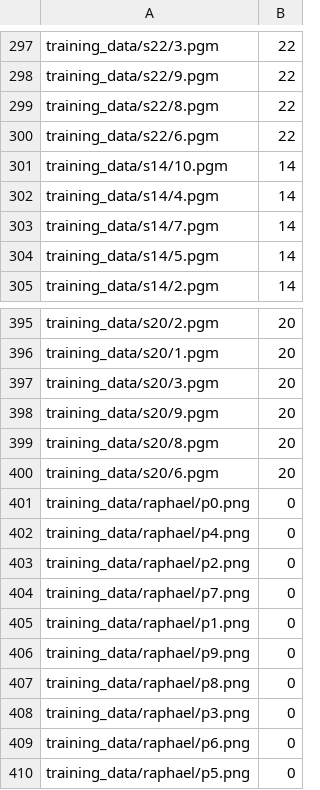
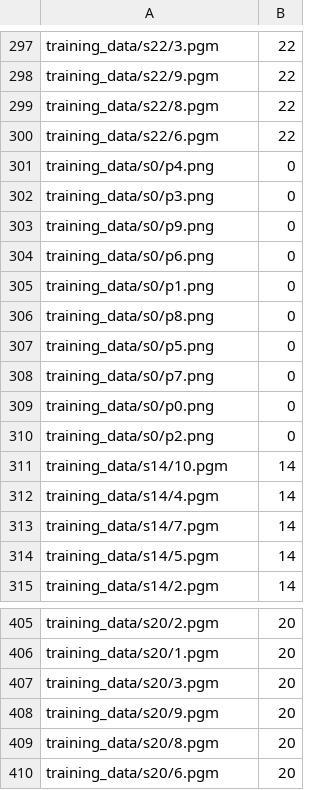
Before and after one commit to Airthee/Facial-Recognition, a CSV file: src/training_data/data.csv, drawn as a sheet; only a part is shown, gaps mark what is left out.

```diff
--- a/src/training_data/data.csv
+++ b/src/training_data/data.csv
@@ -300,2 +300,12 @@ training_data/s22/8.pgm;22
 training_data/s22/6.pgm;22
+training_data/s0/p4.png;0
+training_data/s0/p3.png;0
+training_data/s0/p9.png;0
+training_data/s0/p6.png;0
+training_data/s0/p1.png;0
+training_data/s0/p8.png;0
+training_data/s0/p5.png;0
+training_data/s0/p7.png;0
+training_data/s0/p0.png;0
+training_data/s0/p2.png;0
 training_data/s14/10.pgm;14
@@ -400,11 +410 @@ training_data/s20/8.pgm;20
 training_data/s20/6.pgm;20
-training_data/raphael/p0.png;0
-training_data/raphael/p4.png;0
-training_data/raphael/p2.png;0
-training_data/raphael/p7.png;0
-training_data/raphael/p1.png;0
-training_data/raphael/p9.png;0
-training_data/raphael/p8.png;0
-training_data/raphael/p3.png;0
-training_data/raphael/p6.png;0
-training_data/raphael/p5.png;0
```
Also changed, not shown: 3 other files.
